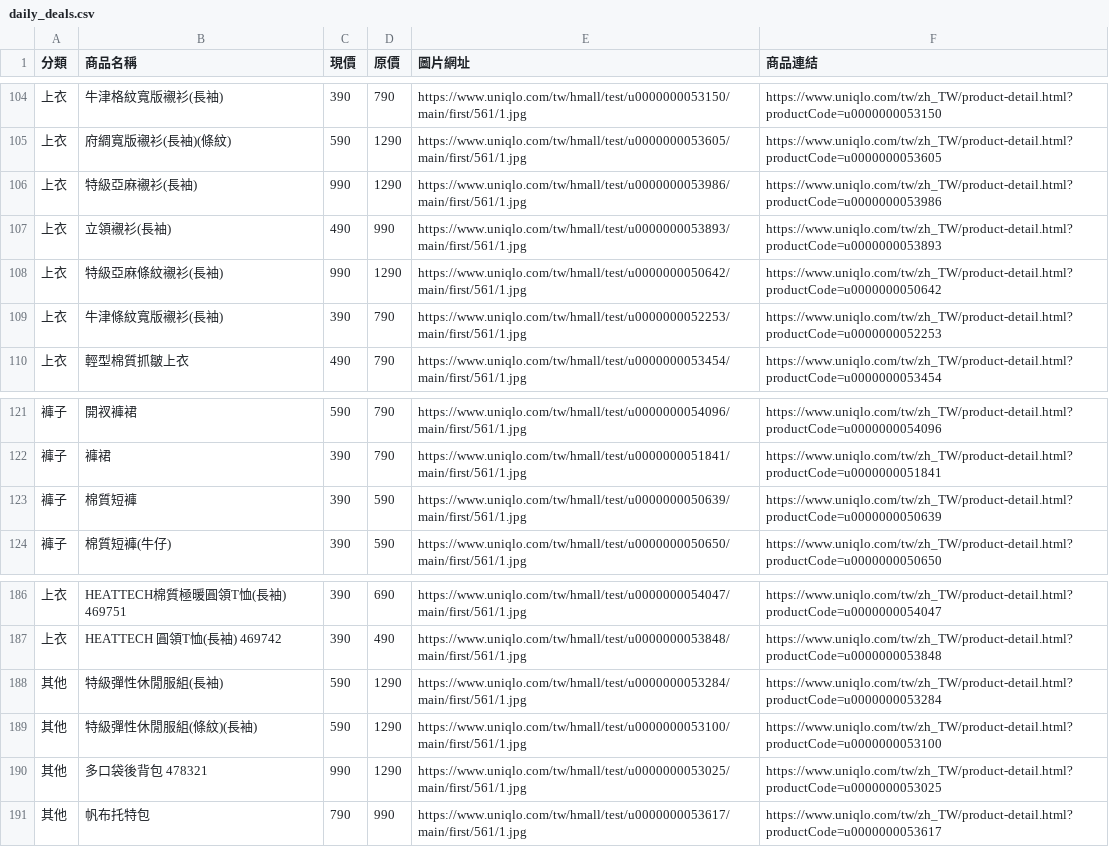
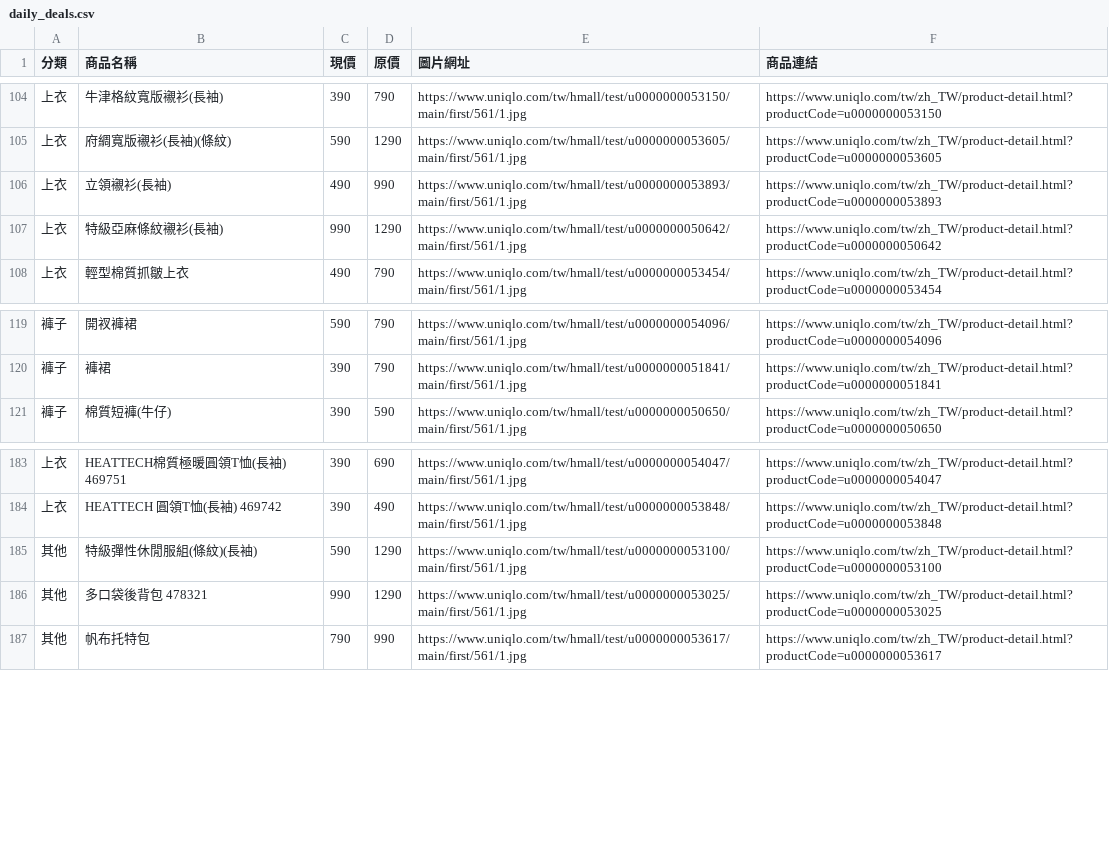
Before and after one commit to mooder16/on-sell-tracker, a CSV file: daily_deals.csv, drawn as a sheet; only a part is shown, gaps mark what is left out; the diff names each change by its address in the sheet, - before the commit and + after, or states it on an @@ line.

```diff
--- a/daily_deals.csv
+++ b/daily_deals.csv
-row 106: 上衣 | 特級亞麻襯衫(長袖) | 990 | 1290 | https://www.uniqlo.com/tw/hmall/test/u0000000053986/main/first/561/1.jpg | https://www.uniqlo.com/tw/zh_TW/product-detail.html?productCode=u0000000053986
-row 109: 上衣 | 牛津條紋寬版襯衫(長袖) | 390 | 790 | https://www.uniqlo.com/tw/hmall/test/u0000000052253/main/first/561/1.jpg | https://www.uniqlo.com/tw/zh_TW/product-detail.html?productCode=u0000000052253
-row 123: 褲子 | 棉質短褲 | 390 | 590 | https://www.uniqlo.com/tw/hmall/test/u0000000050639/main/first/561/1.jpg | https://www.uniqlo.com/tw/zh_TW/product-detail.html?productCode=u0000000050639
-row 188: 其他 | 特級彈性休閒服組(長袖) | 590 | 1290 | https://www.uniqlo.com/tw/hmall/test/u0000000053284/main/first/561/1.jpg | https://www.uniqlo.com/tw/zh_TW/product-detail.html?productCode=u0000000053284
```
Also changed, not shown: 5 other files.
